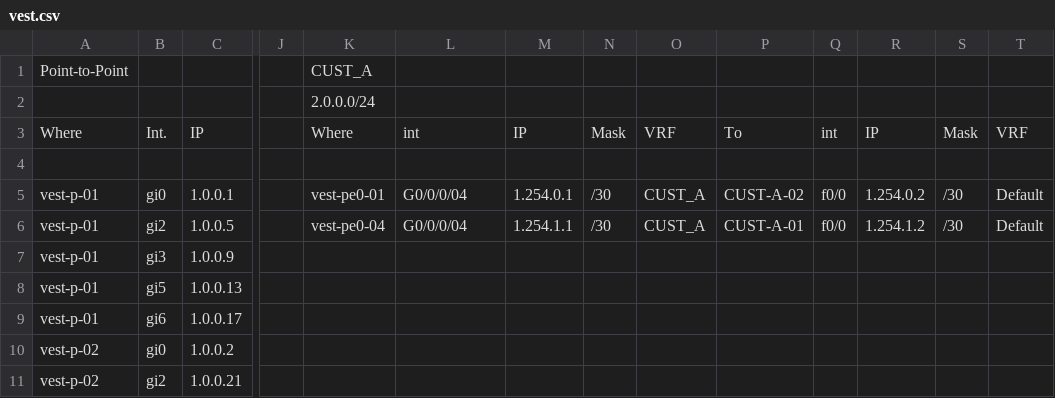
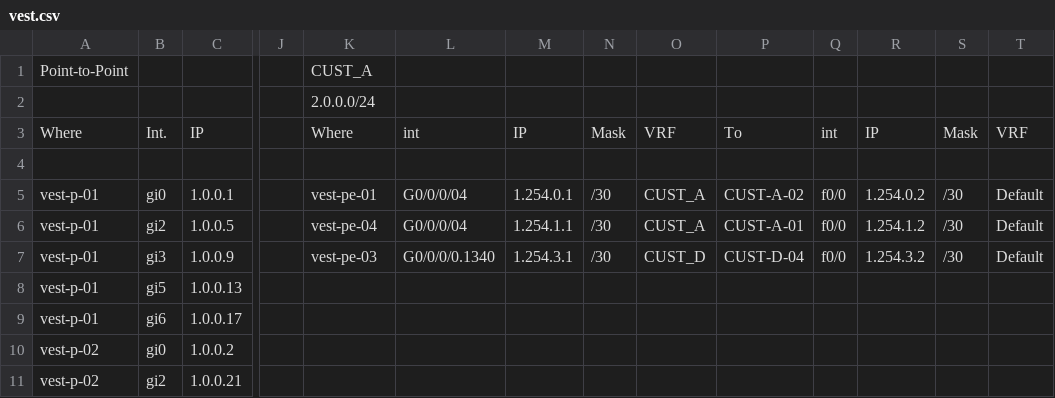
Before and after one commit to sk1nge/CCDP-ISP, a CSV file: vest.csv, drawn as a sheet; only a part is shown, gaps mark what is left out; the diff names each change by its address in the sheet, - before the commit and + after, or states it on an @@ line.

Commit message:
cust-d-04

```diff
--- a/vest.csv
+++ b/vest.csv
-K5: vest-pe0-01
+K5: vest-pe-01
-K6: vest-pe0-04
+K6: vest-pe-04
-K7: (empty)
+K7: vest-pe-03
-L7: (empty)
+L7: G0/0/0/0.1340
-M7: (empty)
+M7: 1.254.3.1
-N7: (empty)
+N7: /30
-O7: (empty)
+O7: CUST_D
-P7: (empty)
+P7: CUST-D-04
-Q7: (empty)
+Q7: f0/0
-R7: (empty)
+R7: 1.254.3.2
-S7: (empty)
+S7: /30
-T7: (empty)
+T7: Default
```
